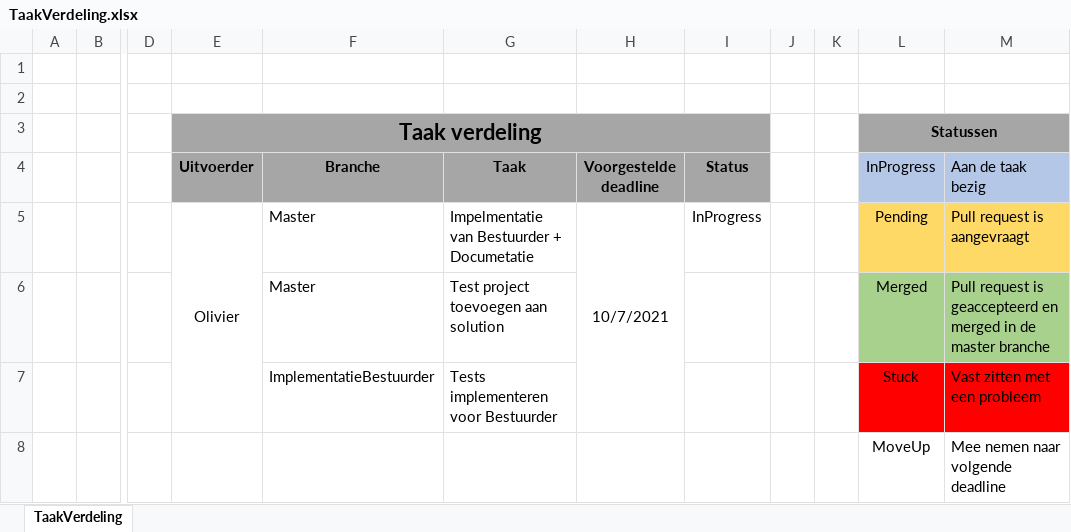
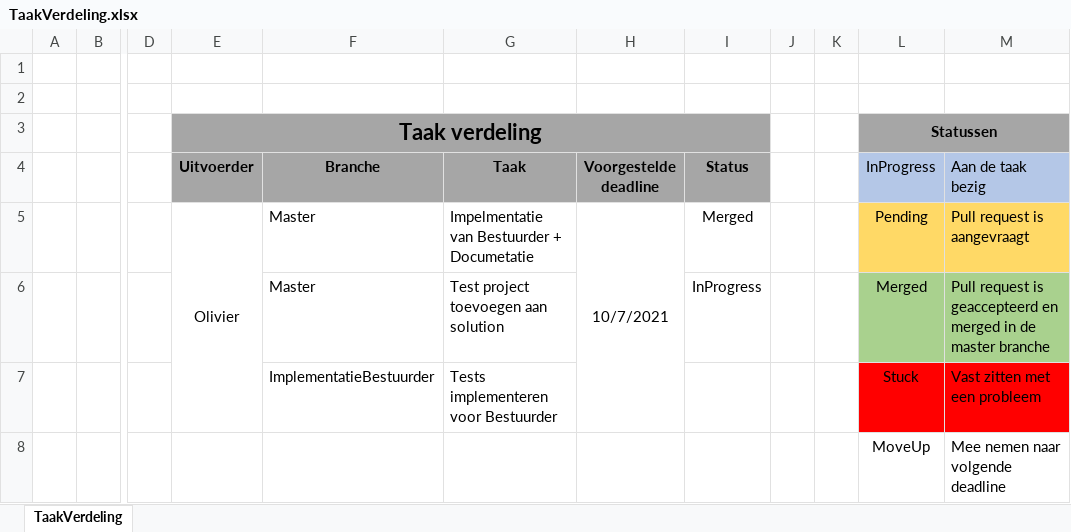
Before and after one commit to OlivierDeNeef/FleetMangementApp, an Excel workbook: Documentatie/Logboeken/TaakVerdeling.xlsx, sheet TaakVerdeling, drawn as a sheet; only a part is shown, gaps mark what is left out; values as stored, in another font and other column widths than the file's, no borders; conditional formats not drawn; the diff names each change by its address in the sheet, - before the commit and + after, or states it on an @@ line.

Commit message:
Logboek update

```diff
--- a/Documentatie/Logboeken/TaakVerdeling.xlsx (sheet TaakVerdeling)
+++ b/Documentatie/Logboeken/TaakVerdeling.xlsx (sheet TaakVerdeling)
-I5 (Status): InProgress
+I5 (Status): Merged
-I6 (Status): (empty)
+I6 (Status): InProgress
```
Also changed, not shown: Documentatie/Logboeken/Logboek-Olivier-De-Neef .xlsx.
